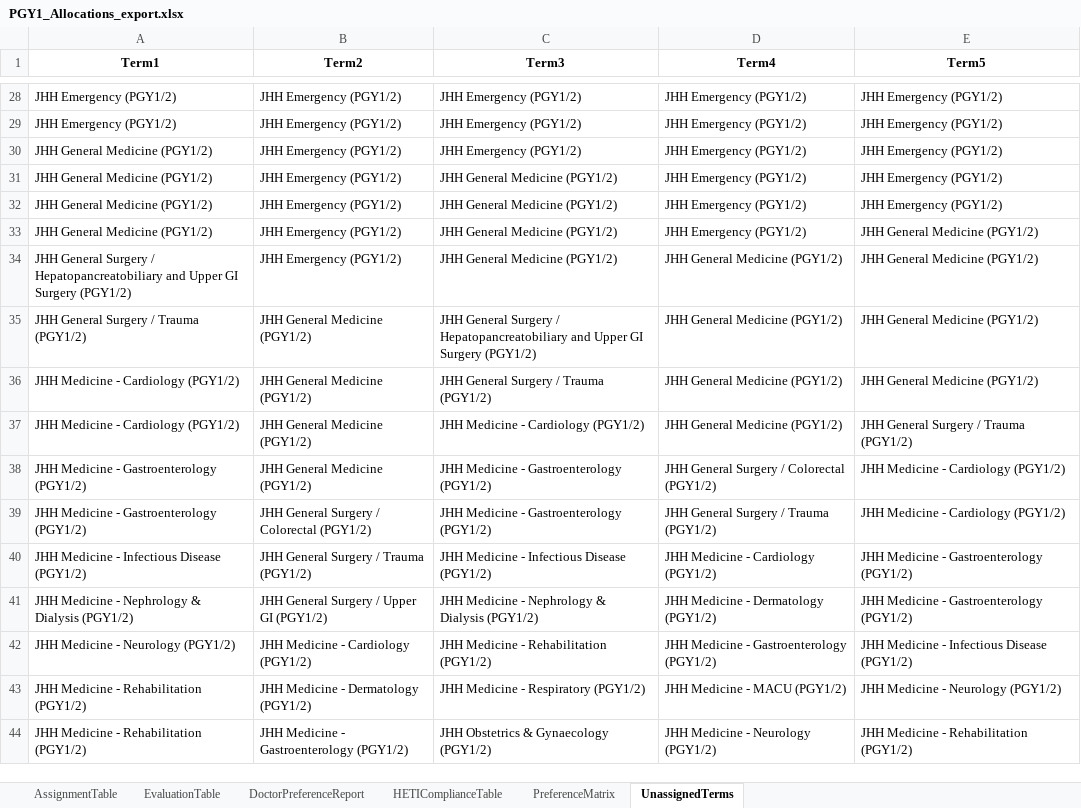
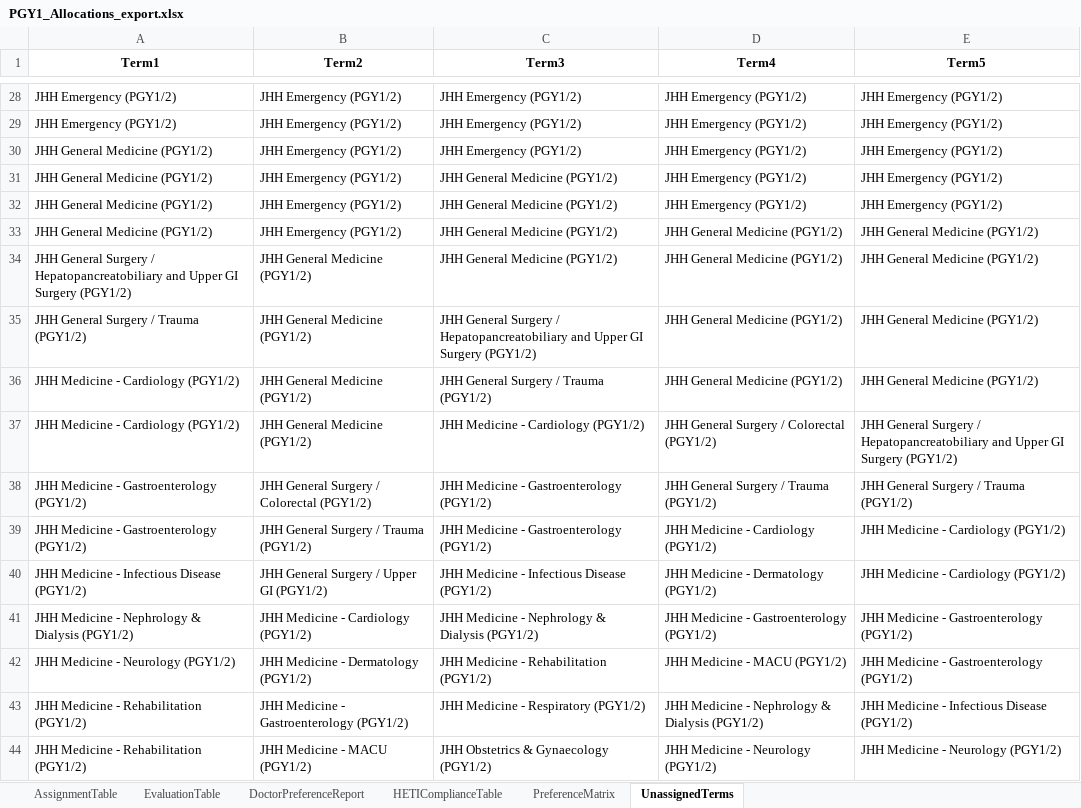
Before and after one commit to scottgelzinnis/term-allocations, an Excel workbook: PGY1_Allocations_export.xlsx, sheet UnassignedTerms, drawn as a sheet; only a part is shown, gaps mark what is left out; values as stored, in another font and other column widths than the file's, no borders; the diff covers the shown part only; the diff names each change by its address in the sheet, - before the commit and + after, or states it on an @@ line.

```diff
--- a/PGY1_Allocations_export.xlsx (sheet UnassignedTerms)
+++ b/PGY1_Allocations_export.xlsx (sheet UnassignedTerms)
-D33 (Term4): JHH Emergency (PGY1/2)
+D33 (Term4): JHH General Medicine (PGY1/2)
-B34 (Term2): JHH Emergency (PGY1/2)
+B34 (Term2): JHH General Medicine (PGY1/2)
-D37 (Term4): JHH General Medicine (PGY1/2)
+D37 (Term4): JHH General Surgery / Colorectal (PGY1/2)
-E37 (Term5): …Surgery / Trauma (PGY1/2)
+E37 (Term5): …Surgery / Hepatopancreatobiliary and Upper GI Surgery (PGY1/2)
-B38 (Term2): JHH General Medicine (PGY1/2)
+B38 (Term2): JHH General Surgery / Colorectal (PGY1/2)
-D38 (Term4): JHH General Surgery / Colorectal (PGY1/2)
+D38 (Term4): JHH General Surgery / Trauma (PGY1/2)
-E38 (Term5): JHH Medicine - Cardiology (PGY1/2)
+E38 (Term5): JHH General Surgery / Trauma (PGY1/2)
-B39 (Term2): JHH General Surgery / Colorectal (PGY1/2)
+B39 (Term2): JHH General Surgery / Trauma (PGY1/2)
-D39 (Term4): JHH General Surgery / Trauma (PGY1/2)
+D39 (Term4): JHH Medicine - Cardiology (PGY1/2)
-B40 (Term2): JHH General Surgery / Trauma (PGY1/2)
+B40 (Term2): JHH General Surgery / Upper GI (PGY1/2)
-D40 (Term4): JHH Medicine - Cardiology (PGY1/2)
+D40 (Term4): JHH Medicine - Dermatology (PGY1/2)
-E40 (Term5): JHH Medicine - Gastroenterology (PGY1/2)
+E40 (Term5): JHH Medicine - Cardiology (PGY1/2)
-B41 (Term2): JHH General Surgery / Upper GI (PGY1/2)
+B41 (Term2): JHH Medicine - Cardiology (PGY1/2)
-D41 (Term4): JHH Medicine - Dermatology (PGY1/2)
+D41 (Term4): JHH Medicine - Gastroenterology (PGY1/2)
-B42 (Term2): JHH Medicine - Cardiology (PGY1/2)
+B42 (Term2): JHH Medicine - Dermatology (PGY1/2)
-D42 (Term4): JHH Medicine - Gastroenterology (PGY1/2)
+D42 (Term4): JHH Medicine - MACU (PGY1/2)
-E42 (Term5): JHH Medicine - Infectious Disease (PGY1/2)
+E42 (Term5): JHH Medicine - Gastroenterology (PGY1/2)
-B43 (Term2): JHH Medicine - Dermatology (PGY1/2)
+B43 (Term2): JHH Medicine - Gastroenterology (PGY1/2)
-D43 (Term4): JHH Medicine - MACU (PGY1/2)
+D43 (Term4): JHH Medicine - Nephrology & Dialysis (PGY1/2)
-E43 (Term5): JHH Medicine - Neurology (PGY1/2)
+E43 (Term5): JHH Medicine - Infectious Disease (PGY1/2)
-B44 (Term2): JHH Medicine - Gastroenterology (PGY1/2)
+B44 (Term2): JHH Medicine - MACU (PGY1/2)
-E44 (Term5): JHH Medicine - Rehabilitation (PGY1/2)
+E44 (Term5): JHH Medicine - Neurology (PGY1/2)
```
Also changed, not shown: 32 edited cells elsewhere in this sheet, sheet DoctorPreferenceReport, sheet EvaluationTable, sheet HETIComplianceTable, sheet AssignmentTable, 3 other files.
